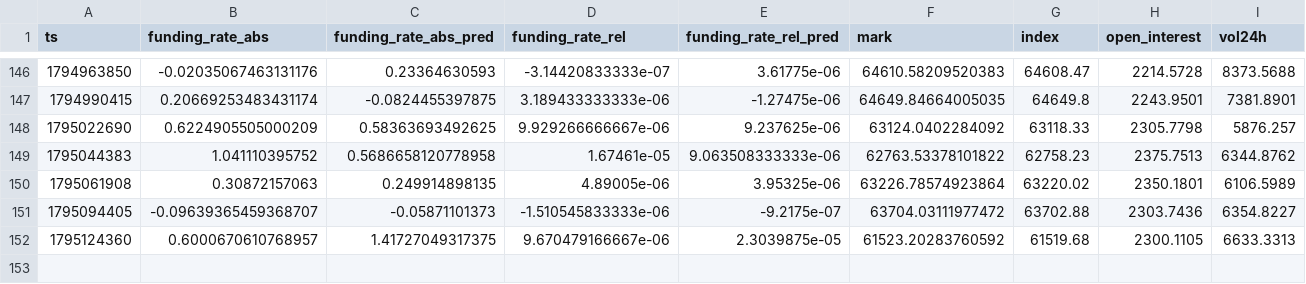
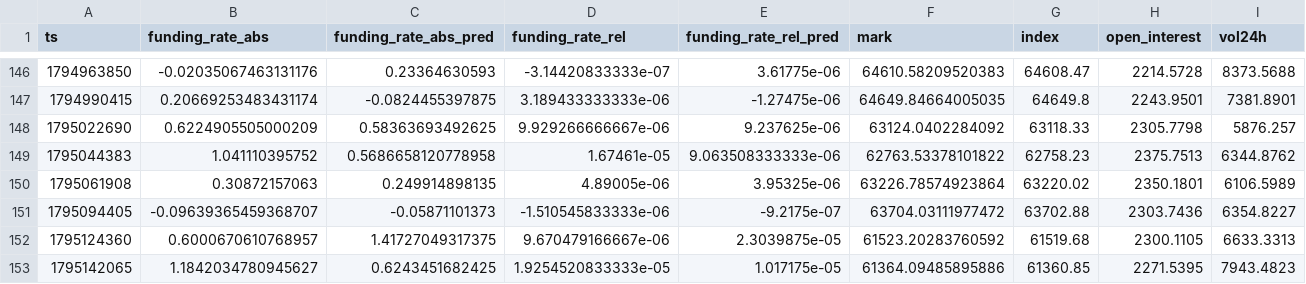
Before and after one commit to Alex-1101/btc-data-collector, a CSV file: data/funding.csv, drawn as a sheet; only a part is shown, gaps mark what is left out.

```diff
--- a/data/funding.csv
+++ b/data/funding.csv
@@ -152 +152,2 @@ ts,funding_rate_abs,funding_rate_abs_pred,funding_rate_rel,funding_rate_rel_pred
 1795124360,0.6000670610768957,1.41727049317375,9.670479166667e-06,2.3039875e-05,61523.20283760592,61519.68,2300.1105,6633.3313
+1795142065,1.1842034780945627,0.6243451682425,1.9254520833333e-05,1.017175e-05,61364.09485895886,61360.85,2271.5395,7943.4823
```
Also changed, not shown: data/btc_1d.csv, data/btc_1h.csv, 3 other files.
